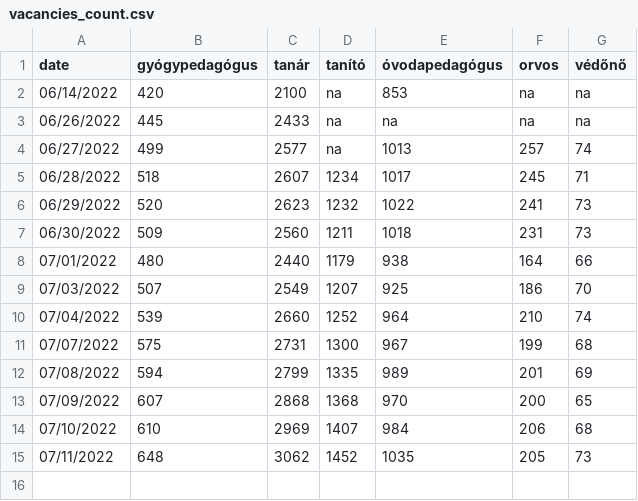
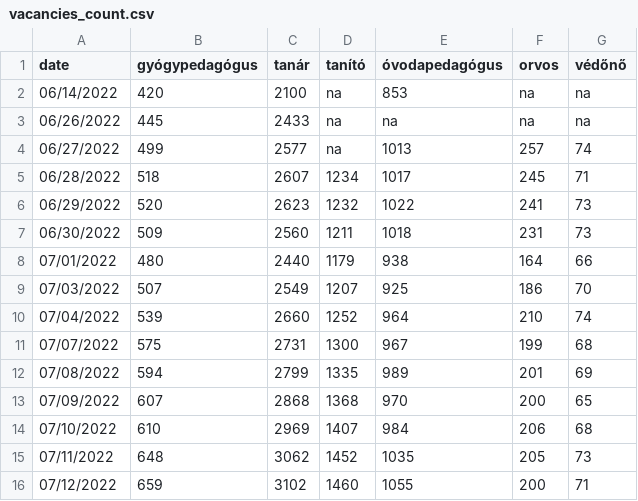
Before and after one commit to rferl/scraper-hu-teachingjobs, a CSV file: vacancies_count.csv, drawn as a sheet.

```diff
--- a/vacancies_count.csv
+++ b/vacancies_count.csv
@@ -15 +15,2 @@ date,gyógypedagógus,tanár,tanító,óvodapedagógus,orvos,védőnő
 07/11/2022,648,3062,1452,1035,205,73
+07/12/2022,659,3102,1460,1055,200,71
```
